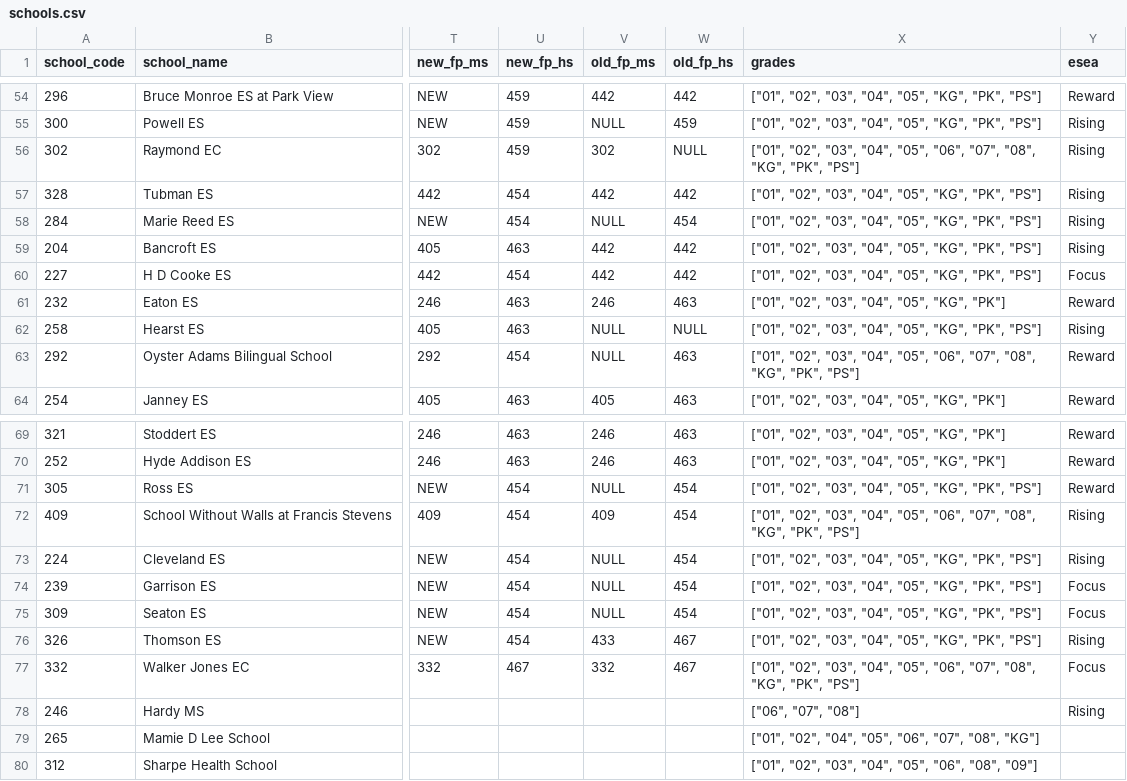
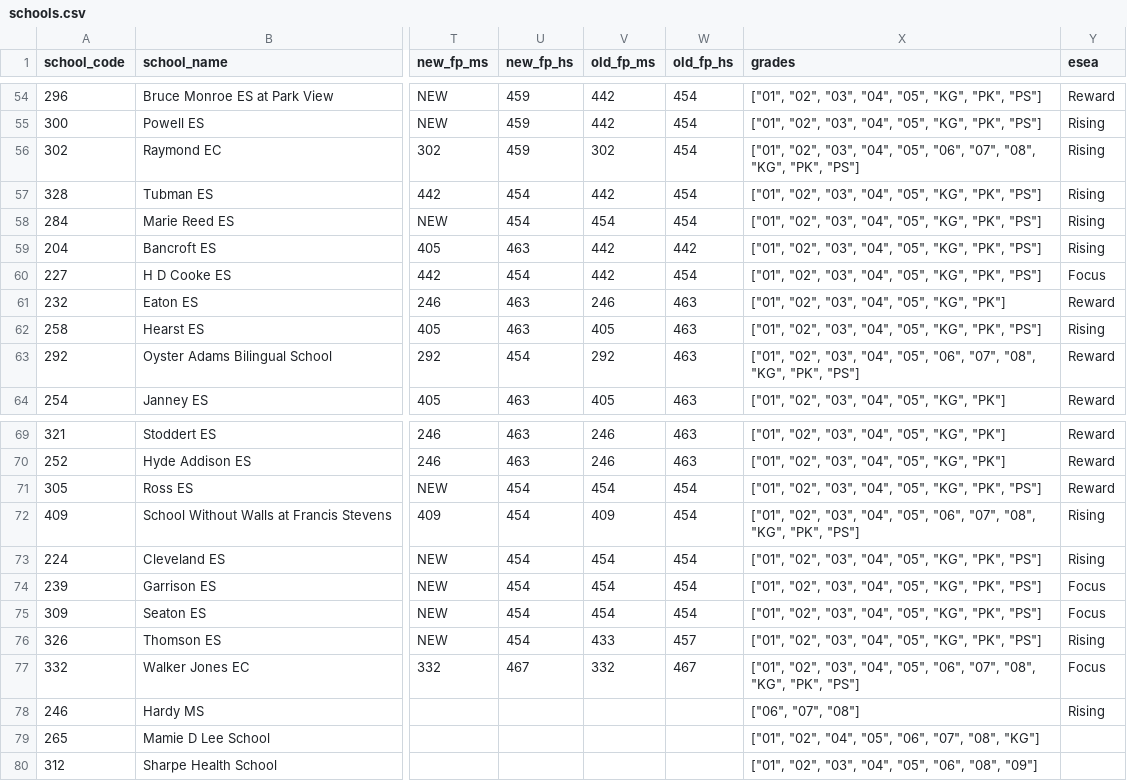
Before and after one commit to cmgiven/dcps-assignment, a CSV file: public/data/schools.csv, drawn as a sheet; only a part is shown, gaps mark what is left out; the diff covers the shown part only; the diff names each change by its address in the sheet, - before the commit and + after, or states it on an @@ line.

```diff
--- a/public/data/schools.csv
+++ b/public/data/schools.csv
-W54 (old_fp_hs): 442
+W54 (old_fp_hs): 454
-V55 (old_fp_ms): NULL
+V55 (old_fp_ms): 442
-W55 (old_fp_hs): 459
+W55 (old_fp_hs): 454
-W56 (old_fp_hs): NULL
+W56 (old_fp_hs): 454
-W57 (old_fp_hs): 442
+W57 (old_fp_hs): 454
-V58 (old_fp_ms): NULL
+V58 (old_fp_ms): 454
-W60 (old_fp_hs): 442
+W60 (old_fp_hs): 454
-V62 (old_fp_ms): NULL
+V62 (old_fp_ms): 405
-W62 (old_fp_hs): NULL
+W62 (old_fp_hs): 463
-V63 (old_fp_ms): NULL
+V63 (old_fp_ms): 292
-V71 (old_fp_ms): NULL
+V71 (old_fp_ms): 454
-V73:V75 (old_fp_ms): NULL
+V73:V75 (old_fp_ms): 454
-W76 (old_fp_hs): 467
+W76 (old_fp_hs): 457
```
Also changed, not shown: 27 edited cells elsewhere in this file, 1 other file.
